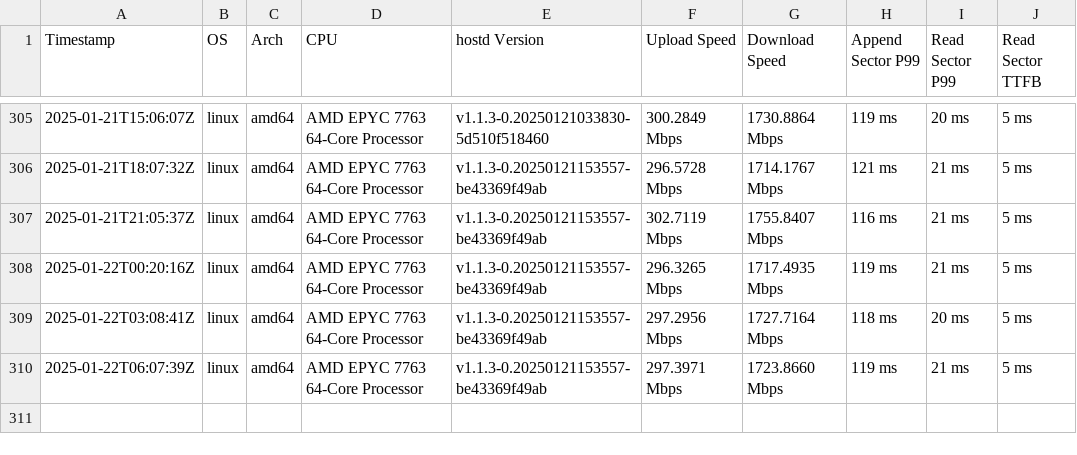
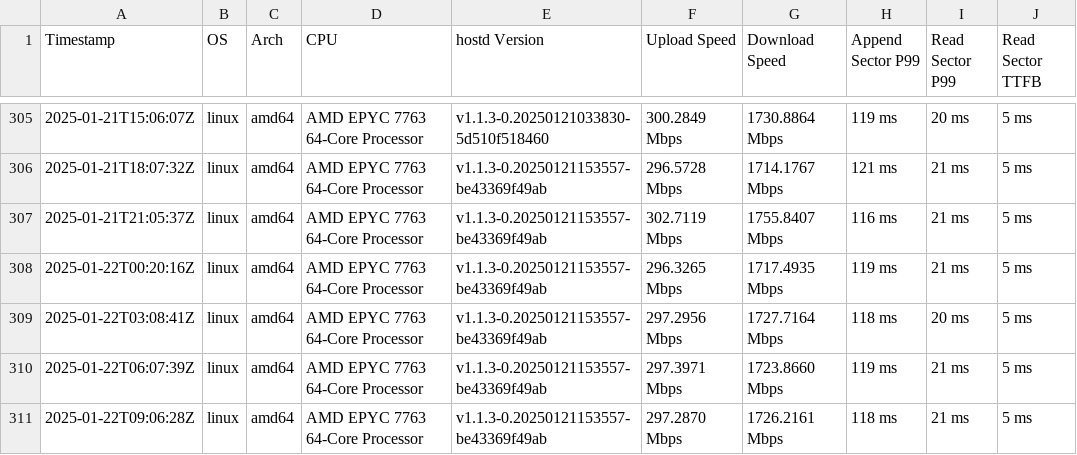
Before and after one commit to SiaFoundation/benchmark, a CSV file: results/rhp2.csv, drawn as a sheet; only a part is shown, gaps mark what is left out; the diff names each change by its address in the sheet, - before the commit and + after, or states it on an @@ line.

```diff
--- a/results/rhp2.csv
+++ b/results/rhp2.csv
+row 311: 2025-01-22T09:06:28Z | linux | amd64 | AMD EPYC 7763 64-Core Processor | v1.1.3-0.20250121153557-be43369f49ab | 297.2870 Mbps | 1726.2161 Mbps | 118 ms | 21 ms | 5 ms
```
Also changed, not shown: results/e2e.csv, results/rhp3.csv, 1 other file.
